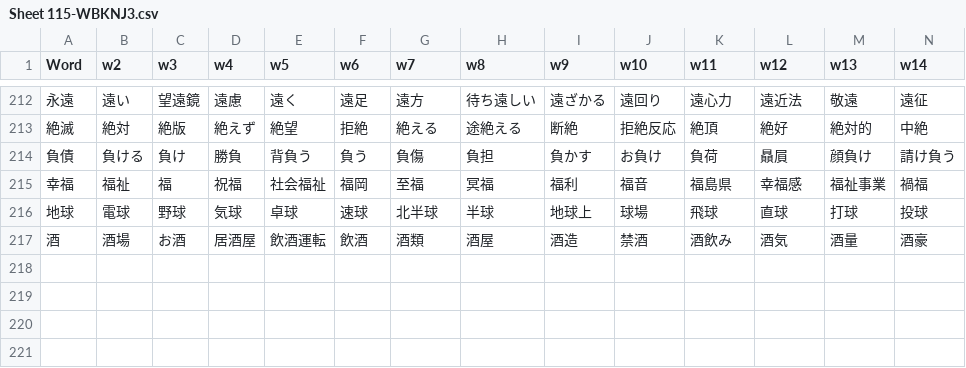
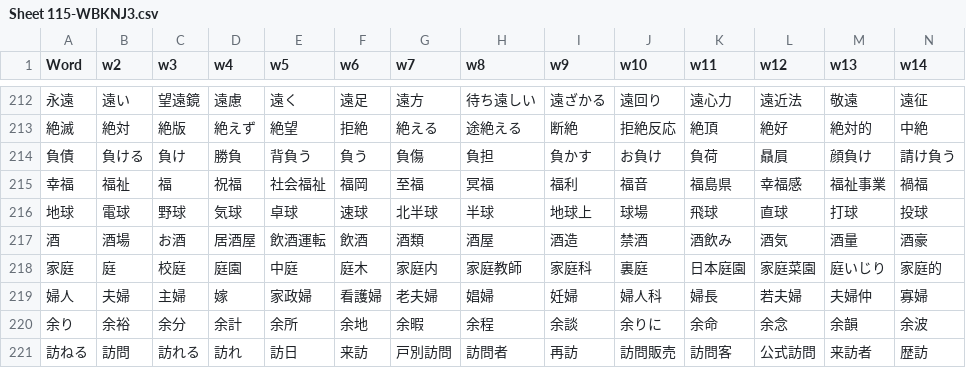
Before and after one commit to rexesian/nihongo, a CSV file: docs/rdata/Sheet 115-WBKNJ3.csv, drawn as a sheet; only a part is shown, gaps mark what is left out; rows hold the shown columns only; the diff names each change by its address in the sheet, - before the commit and + after, or states it on an @@ line.

```diff
--- a/docs/rdata/Sheet 115-WBKNJ3.csv
+++ b/docs/rdata/Sheet 115-WBKNJ3.csv
+row 218: 家庭 | 庭 | 校庭 | 庭園 | 中庭 | 庭木 | 家庭内 | 家庭教師 | 家庭科 | 裏庭 | 日本庭園 | 家庭菜園 | 庭いじり | 家庭的
+row 219: 婦人 | 夫婦 | 主婦 | 嫁 | 家政婦 | 看護婦 | 老夫婦 | 娼婦 | 妊婦 | 婦人科 | 婦長 | 若夫婦 | 夫婦仲 | 寡婦
+row 220: 余り | 余裕 | 余分 | 余計 | 余所 | 余地 | 余暇 | 余程 | 余談 | 余りに | 余命 | 余念 | 余韻 | 余波
+row 221: 訪ねる | 訪問 | 訪れる | 訪れ | 訪日 | 来訪 | 戸別訪問 | 訪問者 | 再訪 | 訪問販売 | 訪問客 | 公式訪問 | 来訪者 | 歴訪
```
Also changed, not shown: docs/rdata/Sheet 128-VBPRHS.csv, docs/rdata/Sheet 96-MSNTC.csv, 11 other files.
